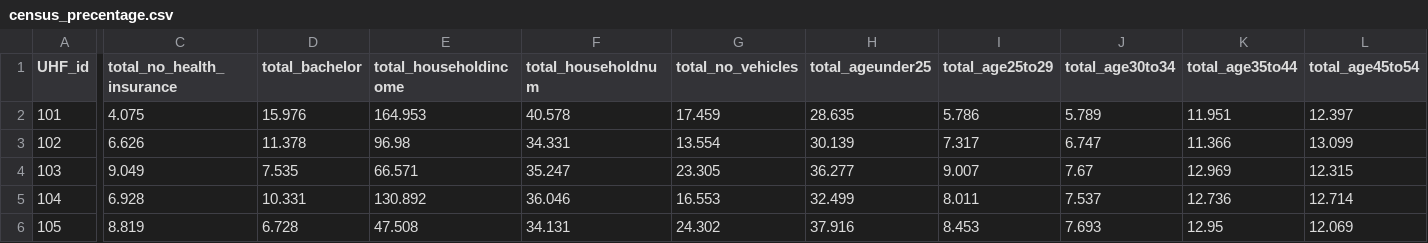
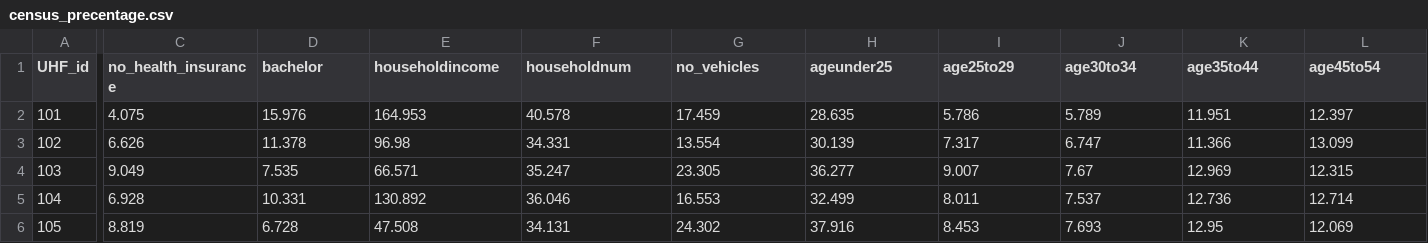
Before and after one commit to huanyuchen0823/mapping, a CSV file: 3_output/census_precentage.csv, drawn as a sheet; only a part is shown, gaps mark what is left out; the diff covers the shown part only; the diff names each change by its address in the sheet, - before the commit and + after, or states it on an @@ line.

```diff
--- a/3_output/census_precentage.csv
+++ b/3_output/census_precentage.csv
-C1: total_no_health_insurance
+C1: no_health_insurance
-D1: total_bachelor
+D1: bachelor
-E1: total_householdincome
+E1: householdincome
-F1: total_householdnum
+F1: householdnum
-G1: total_no_vehicles
+G1: no_vehicles
-H1: total_ageunder25
+H1: ageunder25
-I1: total_age25to29
+I1: age25to29
-J1: total_age30to34
+J1: age30to34
-K1: total_age35to44
+K1: age35to44
-L1: total_age45to54
+L1: age45to54
```
Also changed, not shown: 3 edited cells elsewhere in this file, 3_output/whole_dataset.csv, 10 other files.
